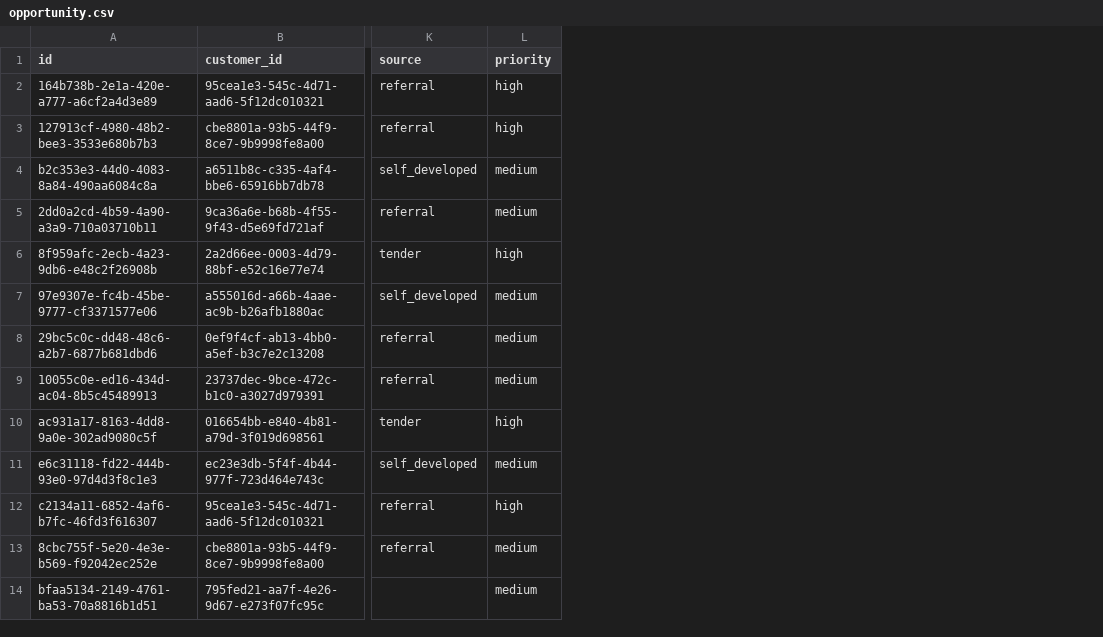
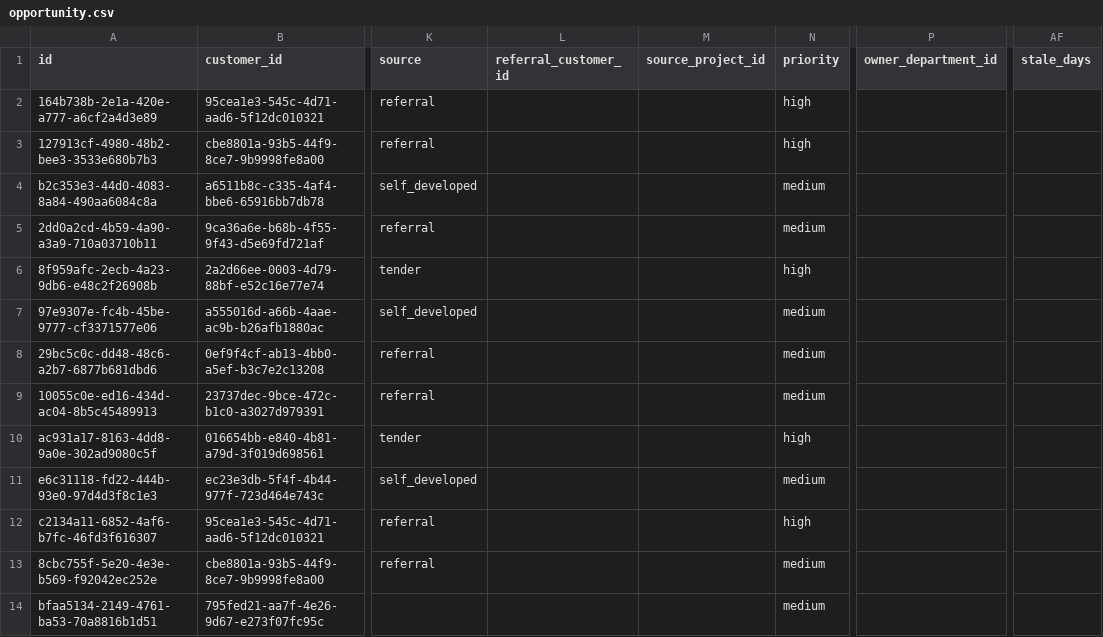
Before and after one commit to caochun/fox-oms, a CSV file: opportunity.csv, drawn as a sheet; only a part is shown, gaps mark what is left out; the diff names each change by its address in the sheet, - before the commit and + after, or states it on an @@ line.

```diff
--- a/opportunity.csv
+++ b/opportunity.csv
+column L (referral_customer_id), empty
+column M (source_project_id), empty
+column P (owner_department_id), empty
+column AF (stale_days), empty
```
Also changed, not shown: contract.csv, contract_invoice.csv, 10 other files.
